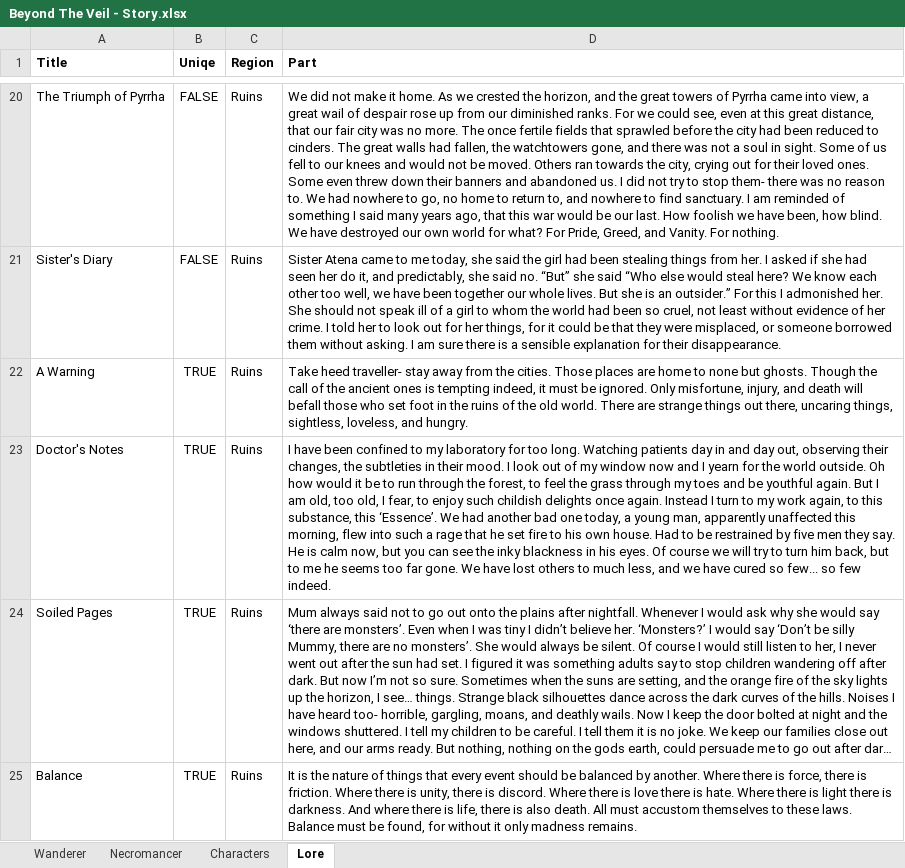
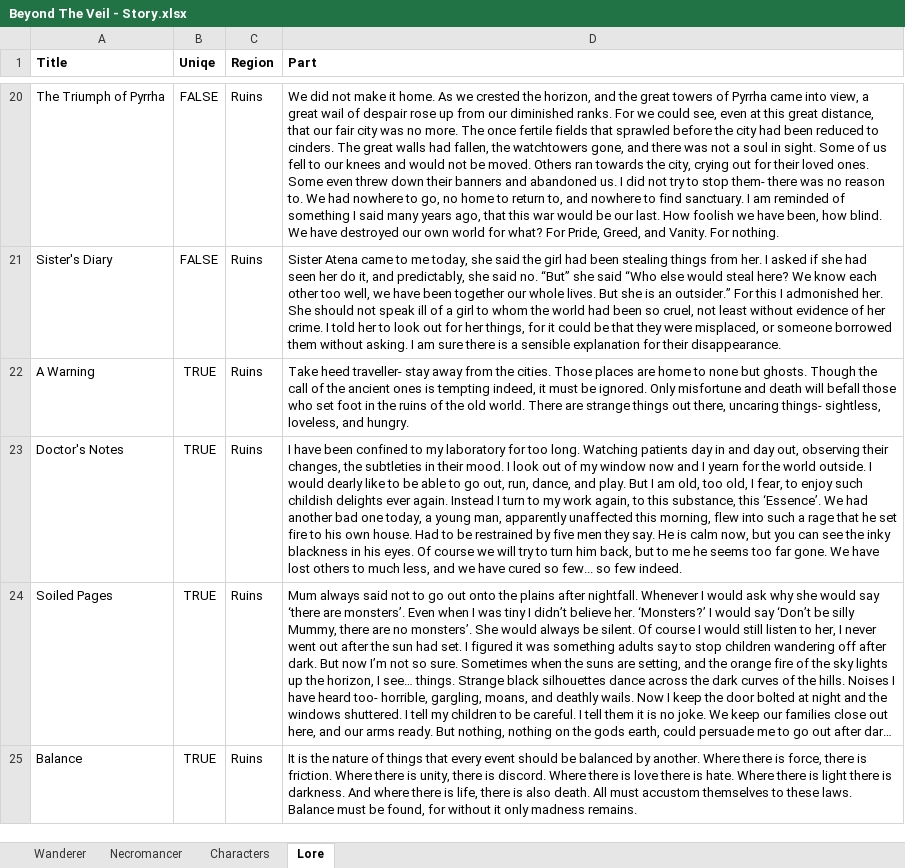
Before and after one commit to Shemamforash/Night-V8, an Excel workbook: Beyond The Veil - Story.xlsx, sheet Lore, drawn as a sheet; only a part is shown, gaps mark what is left out; long unchanged cells end in …; values as stored, in another font and other column widths than the file's, no borders; the diff covers the shown part only; the diff names each change by its address in the sheet, - before the commit and + after, or states it on an @@ line.

Commit message:
<Bugfix, Story, Import> CSV import, Travel
Fixed special character import issues in csv exporter.
Fixed bug where travelling could get stuck.
Fixed bug where travelling with multiple characters would get stuck.

```diff
--- a/Beyond The Veil - Story.xlsx (sheet Lore)
+++ b/Beyond The Veil - Story.xlsx (sheet Lore)
-D22 (Part): …ignored. Only misfortune, injury, and death will befall those who set foot in the ruins of the old world. There are strange things out there, uncaring things, sightless, loveless,…
+D22 (Part): …ignored. Only misfortune and death will befall those who set foot in the ruins of the old world. There are strange things out there, uncaring things- sightless, loveless,…
-D23 (Part): …world outside. Oh how would it be to run through the forest, to feel the grass through my toes and be youthful again. But I am old, too old, I fear, to enjoy such childish delights once again. Instead…
+D23 (Part): …world outside. I would dearly like to be able to go out, run, dance, and play. But I am old, too old, I fear, to enjoy such childish delights ever again. Instead…
```
Also changed, not shown: 1 added row and 2 edited cells elsewhere in this sheet, sheet Wanderer, sheet Characters, sheet Necromancer, 27 other files.
